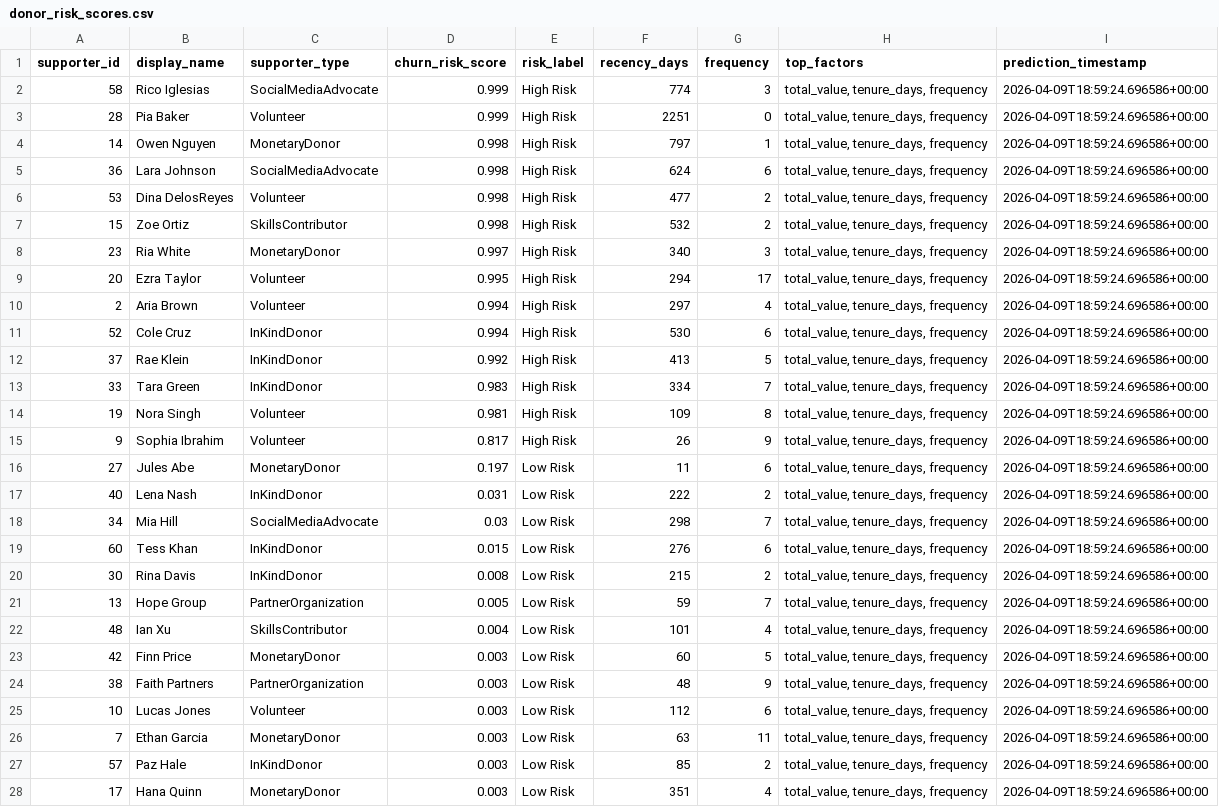
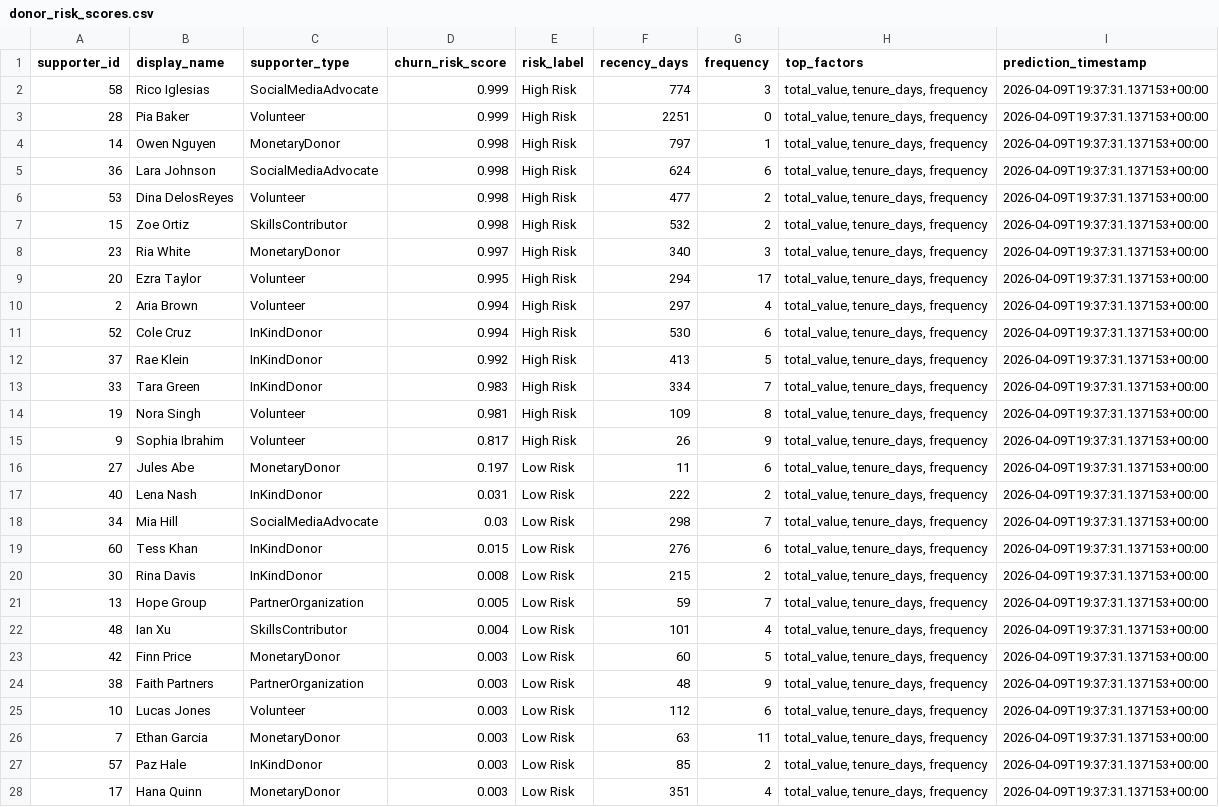
Before and after one commit to asherswartzberg/INTEX-II, a CSV file: ml-pipelines/artifacts/donor_risk_scores.csv, drawn as a sheet; only a part is shown; the diff covers the shown part only; the diff names each change by its address in the sheet, - before the commit and + after, or states it on an @@ line.

```diff
--- a/ml-pipelines/artifacts/donor_risk_scores.csv
+++ b/ml-pipelines/artifacts/donor_risk_scores.csv
-I2:I28 (prediction_timestamp): 2026-04-09T18:59:24.696586+00:00
+I2:I28 (prediction_timestamp): 2026-04-09T19:37:31.137153+00:00
```
Also changed, not shown: 33 edited cells elsewhere in this file, ml-pipelines/artifacts/resident_risk_scores.csv, 7 other files.
